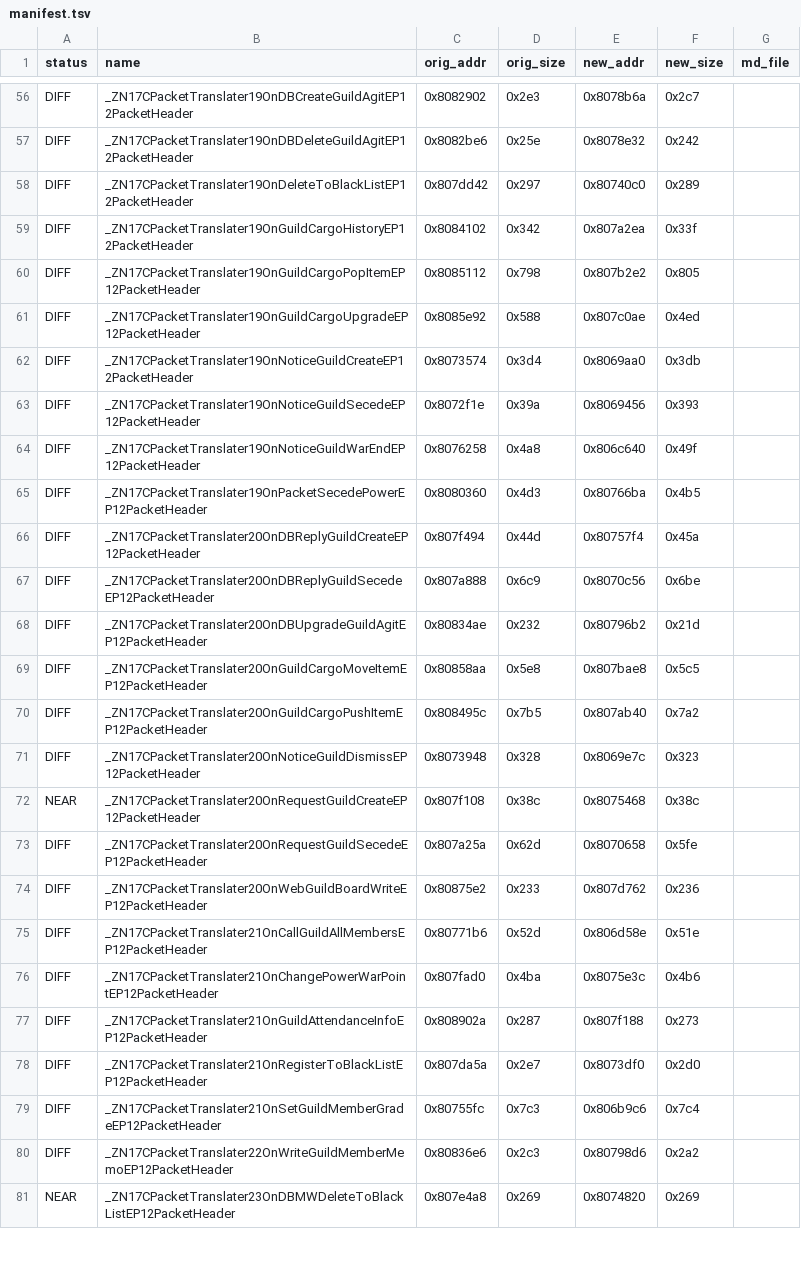
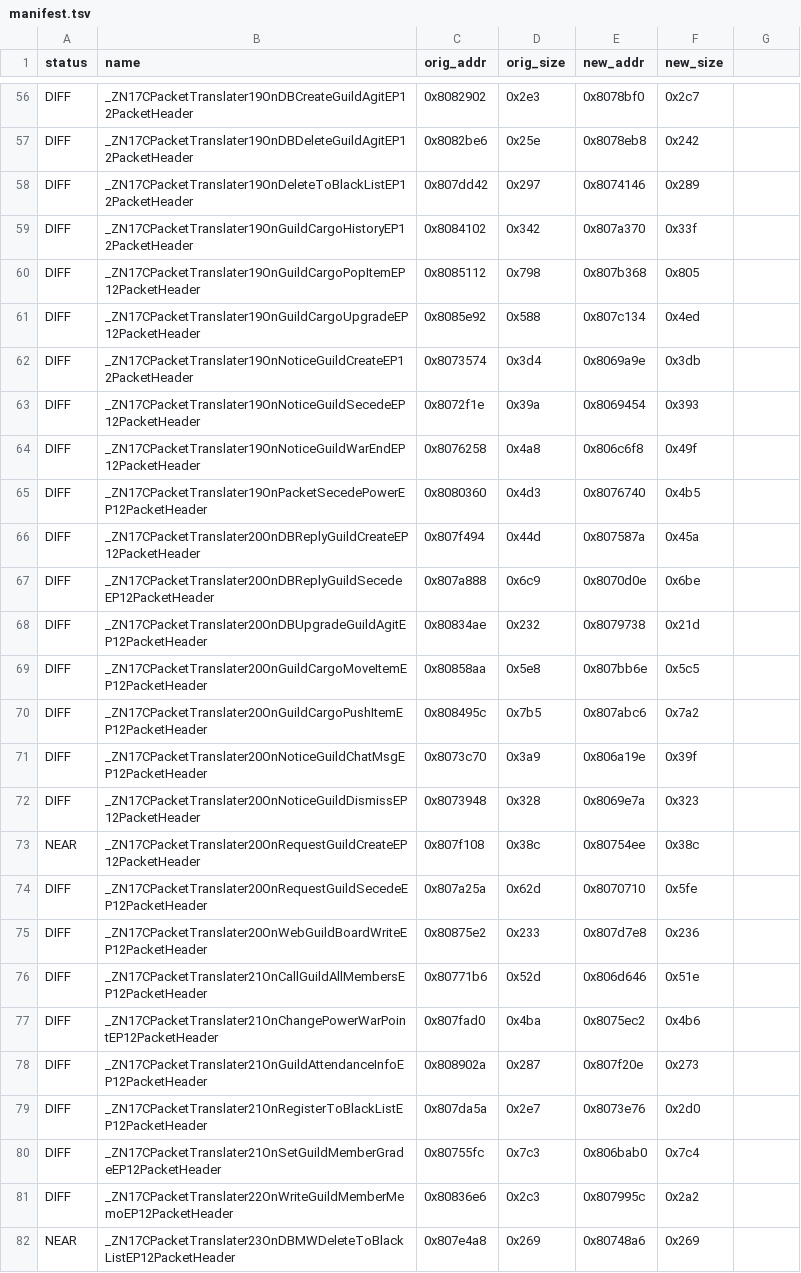
Before and after one commit to LoyieKing/dnf_workspace, a TSV file: dnf_decompile/function_reports/guild/manifest.tsv, drawn as a sheet; only a part is shown, gaps mark what is left out; addresses are those after the commit; the diff covers the shown part only; the diff names each change by its address in the sheet, - before the commit and + after, or states it on an @@ line.

Commit message:
reports: guild 水位同步（MailArrive 翻越，168->167）

```diff
--- a/dnf_decompile/function_reports/guild/manifest.tsv
+++ b/dnf_decompile/function_reports/guild/manifest.tsv
-G1: md_file
+G1: (empty)
-E56 (new_addr): 0x8078b6a
+E56 (new_addr): 0x8078bf0
-E57 (new_addr): 0x8078e32
+E57 (new_addr): 0x8078eb8
-E58 (new_addr): 0x80740c0
+E58 (new_addr): 0x8074146
-E59 (new_addr): 0x807a2ea
+E59 (new_addr): 0x807a370
-E60 (new_addr): 0x807b2e2
+E60 (new_addr): 0x807b368
-E61 (new_addr): 0x807c0ae
+E61 (new_addr): 0x807c134
-E62 (new_addr): 0x8069aa0
+E62 (new_addr): 0x8069a9e
-E63 (new_addr): 0x8069456
+E63 (new_addr): 0x8069454
-E64 (new_addr): 0x806c640
+E64 (new_addr): 0x806c6f8
-E65 (new_addr): 0x80766ba
+E65 (new_addr): 0x8076740
-E66 (new_addr): 0x80757f4
+E66 (new_addr): 0x807587a
-E67 (new_addr): 0x8070c56
+E67 (new_addr): 0x8070d0e
-E68 (new_addr): 0x80796b2
+E68 (new_addr): 0x8079738
-E69 (new_addr): 0x807bae8
+E69 (new_addr): 0x807bb6e
-E70 (new_addr): 0x807ab40
+E70 (new_addr): 0x807abc6
+row 71: DIFF | _ZN17CPacketTranslater20OnNoticeGuildChatMsgEP12PacketHeader | 0x8073c70 | 0x3a9 | 0x806a19e | 0x39f
-E72 (new_addr): 0x8069e7c
+E72 (new_addr): 0x8069e7a
-E73 (new_addr): 0x8075468
+E73 (new_addr): 0x80754ee
-E74 (new_addr): 0x8070658
+E74 (new_addr): 0x8070710
-E75 (new_addr): 0x807d762
+E75 (new_addr): 0x807d7e8
-E76 (new_addr): 0x806d58e
+E76 (new_addr): 0x806d646
-E77 (new_addr): 0x8075e3c
+E77 (new_addr): 0x8075ec2
-E78 (new_addr): 0x807f188
+E78 (new_addr): 0x807f20e
-E79 (new_addr): 0x8073df0
+E79 (new_addr): 0x8073e76
-E80 (new_addr): 0x806b9c6
+E80 (new_addr): 0x806bab0
-E81 (new_addr): 0x80798d6
+E81 (new_addr): 0x807995c
-E82 (new_addr): 0x8074820
+E82 (new_addr): 0x80748a6
```
Also changed, not shown: 2 added rows, 3 removed rows and 134 edited cells elsewhere in this file, 1 other file.
